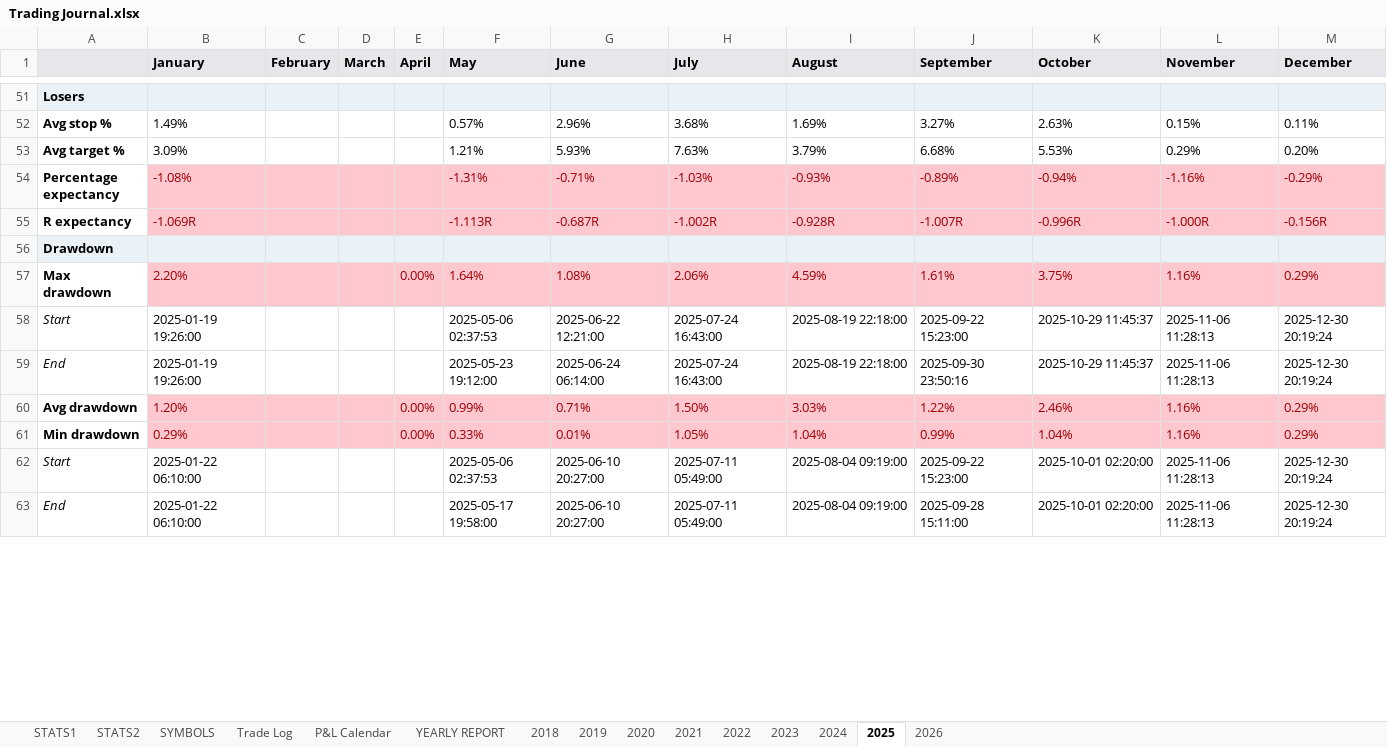
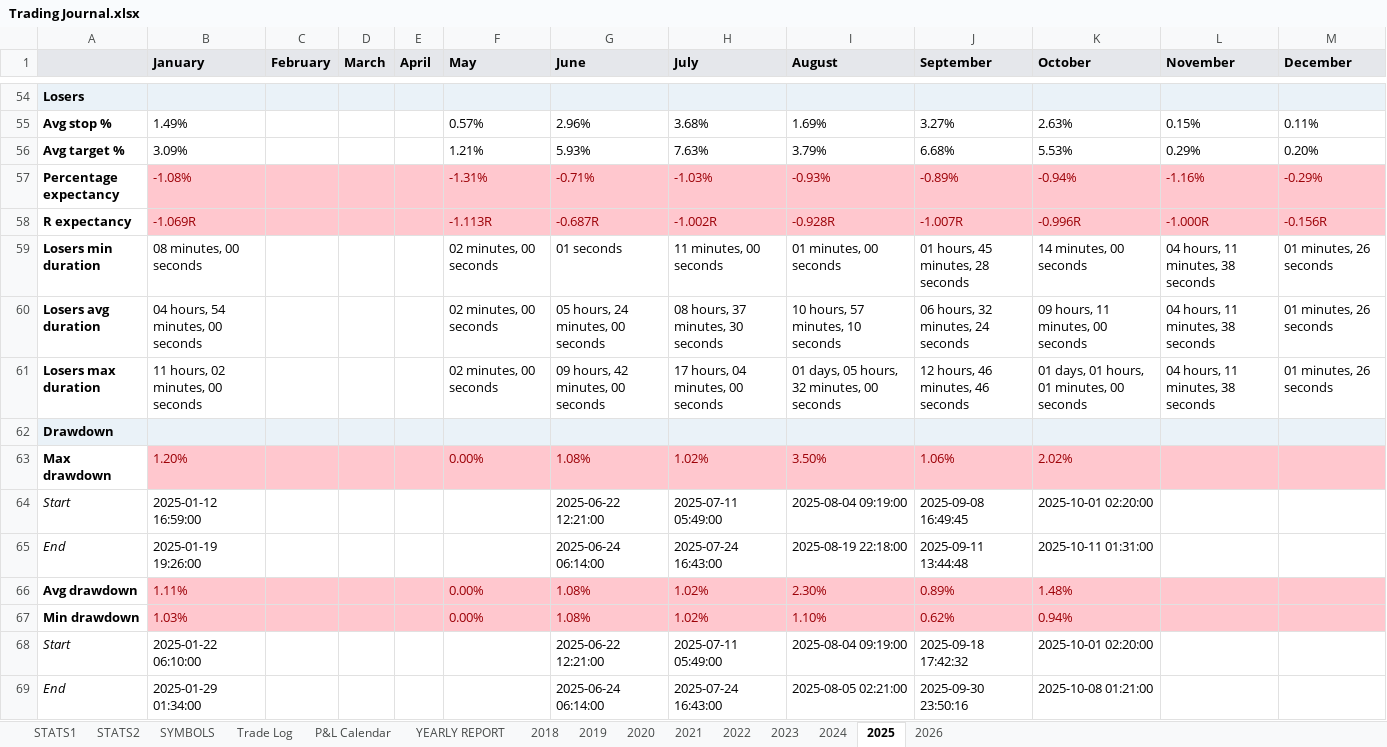
Before and after one commit to alexpsym/CODEX, an Excel workbook: journal/Trading Journal.xlsx, sheet 2025, drawn as a sheet; only a part is shown, gaps mark what is left out; values as stored, in another font and other column widths than the file's, no borders; removed rows and columns are numbered as before the commit, all else as after; the diff covers the shown part only; the diff names each change by its address in the sheet, - before the commit and + after, or states it on an @@ line.

```diff
--- a/journal/Trading Journal.xlsx (sheet 2025)
+++ b/journal/Trading Journal.xlsx (sheet 2025)
+row 59: Losers min duration | 08 minutes, 00 seconds |  |  |  | 02 minutes, 00 seconds | 01 seconds | 11 minutes, 00 seconds | 01 minutes, 00 seconds | 01 hours, 45 minutes, 28 seconds | 14 minutes, 00 seconds | 04 hours, 11 minutes, 38 seconds | 01 minutes, 26 seconds
+row 60: Losers avg duration | 04 hours, 54 minutes, 00 seconds |  |  |  | 02 minutes, 00 seconds | 05 hours, 24 minutes, 00 seconds | 08 hours, 37 minutes, 30 seconds | 10 hours, 57 minutes, 10 seconds | 06 hours, 32 minutes, 24 seconds | 09 hours, 11 minutes, 00 seconds | 04 hours, 11 minutes, 38 seconds | 01 minutes, 26 seconds
+row 61: Losers max duration | 11 hours, 02 minutes, 00 seconds |  |  |  | 02 minutes, 00 seconds | 09 hours, 42 minutes, 00 seconds | 17 hours, 04 minutes, 00 seconds | 01 days, 05 hours, 32 minutes, 00 seconds | 12 hours, 46 minutes, 46 seconds | 01 days, 01 hours, 01 minutes, 00 seconds | 04 hours, 11 minutes, 38 seconds | 01 minutes, 26 seconds
-row 57: Max drawdown | 2.20% |  |  | 0.00% | 1.64% | 1.08% | 2.06% | 4.59% | 1.61% | 3.75% | 1.16% | 0.29%
+row 63: Max drawdown | 1.20% |  |  |  | 0.00% | 1.08% | 1.02% | 3.50% | 1.06% | 2.02%
-B64 (January): 2025-01-19 19:26:00
+B64 (January): 2025-01-12 16:59:00
-F64 (May): 2025-05-06 02:37:53
+F64 (May): (empty)
-H64 (July): 2025-07-24 16:43:00
+H64 (July): 2025-07-11 05:49:00
-I64 (August): 2025-08-19 22:18:00
+I64 (August): 2025-08-04 09:19:00
-J64 (September): 2025-09-22 15:23:00
+J64 (September): 2025-09-08 16:49:45
-K64 (October): 2025-10-29 11:45:37
+K64 (October): 2025-10-01 02:20:00
-L64:L65 (November): 2025-11-06 11:28:13
+L64:L65 (November): (empty)
-M64:M65 (December): 2025-12-30 20:19:24
+M64:M65 (December): (empty)
-F65 (May): 2025-05-23 19:12:00
+F65 (May): (empty)
-J65 (September): 2025-09-30 23:50:16
+J65 (September): 2025-09-11 13:44:48
-K65 (October): 2025-10-29 11:45:37
+K65 (October): 2025-10-11 01:31:00
-row 60: Avg drawdown | 1.20% |  |  | 0.00% | 0.99% | 0.71% | 1.50% | 3.03% | 1.22% | 2.46% | 1.16% | 0.29%
-row 61: Min drawdown | 0.29% |  |  | 0.00% | 0.33% | 0.01% | 1.05% | 1.04% | 0.99% | 1.04% | 1.16% | 0.29%
+row 66: Avg drawdown | 1.11% |  |  |  | 0.00% | 1.08% | 1.02% | 2.30% | 0.89% | 1.48%
+row 67: Min drawdown | 1.03% |  |  |  | 0.00% | 1.08% | 1.02% | 1.10% | 0.62% | 0.94%
-F68 (May): 2025-05-06 02:37:53
+F68 (May): (empty)
-G68 (June): 2025-06-10 20:27:00
+G68 (June): 2025-06-22 12:21:00
-J68 (September): 2025-09-22 15:23:00
+J68 (September): 2025-09-18 17:42:32
-L68:L69 (November): 2025-11-06 11:28:13
+L68:L69 (November): (empty)
-M68:M69 (December): 2025-12-30 20:19:24
+M68:M69 (December): (empty)
-B69 (January): 2025-01-22 06:10:00
+B69 (January): 2025-01-29 01:34:00
-F69 (May): 2025-05-17 19:58:00
+F69 (May): (empty)
-G69 (June): 2025-06-10 20:27:00
+G69 (June): 2025-06-24 06:14:00
-H69 (July): 2025-07-11 05:49:00
+H69 (July): 2025-07-24 16:43:00
-I69 (August): 2025-08-04 09:19:00
+I69 (August): 2025-08-05 02:21:00
-J69 (September): 2025-09-28 15:11:00
+J69 (September): 2025-09-30 23:50:16
-K69 (October): 2025-10-01 02:20:00
+K69 (October): 2025-10-08 01:21:00
```
Also changed, not shown: 5 added rows, 2 removed rows and 23 edited cells elsewhere in this sheet, sheet 2021, sheet 2020, sheet 2019, sheet 2022, sheet YEARLY REPORT, sheet 2024, 5 more sheets, 11 other files.
